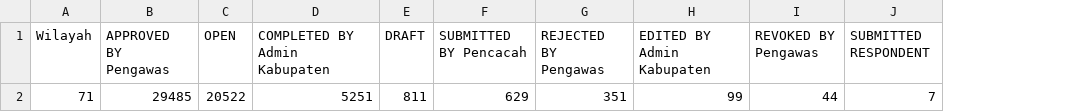
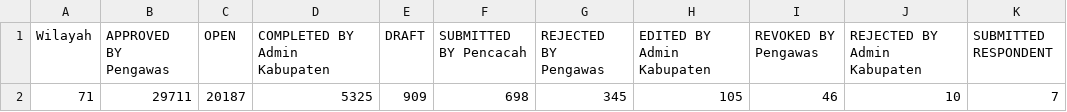
Before and after one commit to danimat15/fasih-sm-scrapper, a CSV file: dashboard/public/ringkasan_Progres.csv, drawn as a sheet; removed rows and columns are numbered as before the commit, all else as after; the diff names each change by its address in the sheet, - before the commit and + after, or states it on an @@ line.

Commit message:
Update data: 20 Juli 2026 pukul 20.13 WITA

```diff
--- a/dashboard/public/ringkasan_Progres.csv
+++ b/dashboard/public/ringkasan_Progres.csv
+column J (REJECTED BY Admin Kabupaten), empty
-row 2: 71 | 29485 | 20522 | 5251 | 811 | 629 | 351 | 99 | 44 | 7
+row 2: 71 | 29711 | 20187 | 5325 | 909 | 698 | 345 | 105 | 46 | 10 | 7
```
Also changed, not shown: dashboard/public/dashboard_scraped_data.csv, dashboard/public/dashboard_scraped_data_evening.csv, 6 other files.
